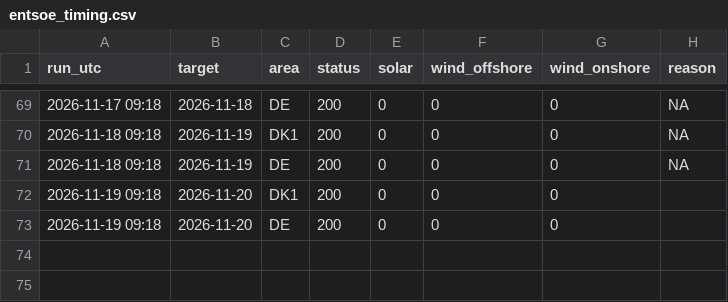
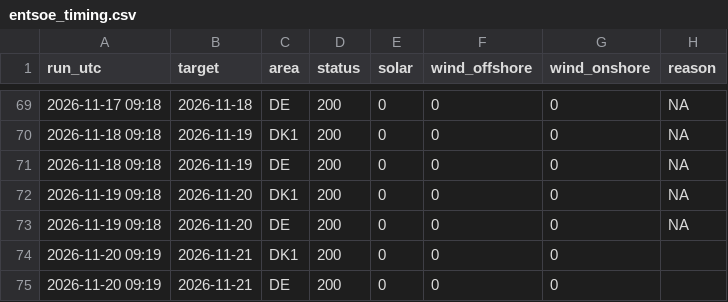
Before and after one commit to jacobazu/dk1-price-forecasting, a CSV file: live/entsoe_timing.csv, drawn as a sheet; only a part is shown, gaps mark what is left out.

```diff
--- a/live/entsoe_timing.csv
+++ b/live/entsoe_timing.csv
@@ -71,3 +71,5 @@ run_utc,target,area,status,solar,wind_offshore,wind_onshore,reason
 2026-11-18 09:18,2026-11-19,DE,200,0,0,0,NA
-2026-11-19 09:18,2026-11-20,DK1,200,0,0,0,
-2026-11-19 09:18,2026-11-20,DE,200,0,0,0,
+2026-11-19 09:18,2026-11-20,DK1,200,0,0,0,NA
+2026-11-19 09:18,2026-11-20,DE,200,0,0,0,NA
+2026-11-20 09:19,2026-11-21,DK1,200,0,0,0,
+2026-11-20 09:19,2026-11-21,DE,200,0,0,0,
```
Also changed, not shown: forecasts/challengers_py.csv, forecasts/forecasts_live.csv, 22 other files.
